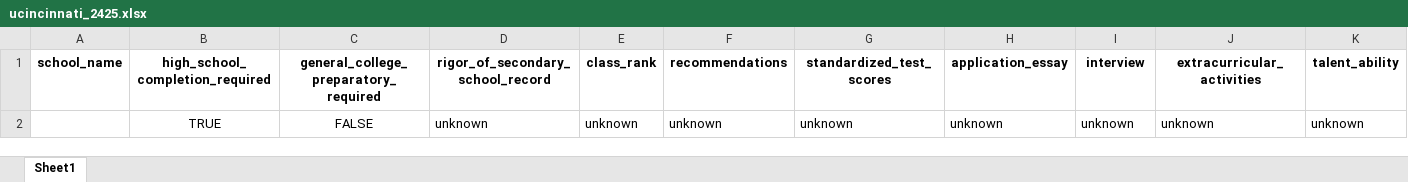
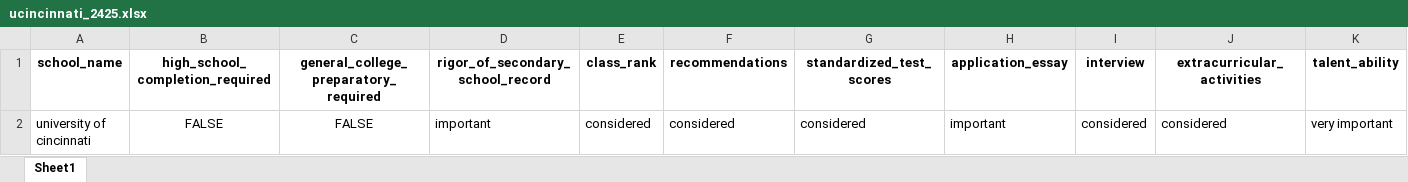
Before and after one commit to jineoni/dotori-data, an Excel workbook: output_cds4/ucincinnati_2425.xlsx, sheet Sheet1, drawn as a sheet; only a part is shown; values as stored, in another font and other column widths than the file's, no borders; removed rows and columns are numbered as before the commit, all else as after; rows hold the shown columns only; the diff names each change by its address in the sheet, - before the commit and + after, or states it on an @@ line.

Commit message:
Completed 101 universities in total - Modified one missed college

```diff
--- a/output_cds4/ucincinnati_2425.xlsx (sheet Sheet1)
+++ b/output_cds4/ucincinnati_2425.xlsx (sheet Sheet1)
-row 2:  | TRUE | FALSE | unknown | unknown | unknown | unknown | unknown | unknown | unknown | unknown
+row 2: university of cincinnati | FALSE | FALSE | important | considered | considered | considered | important | considered | considered | very important
```
